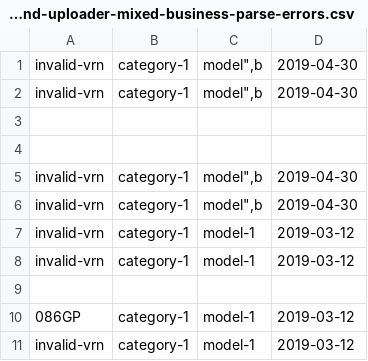
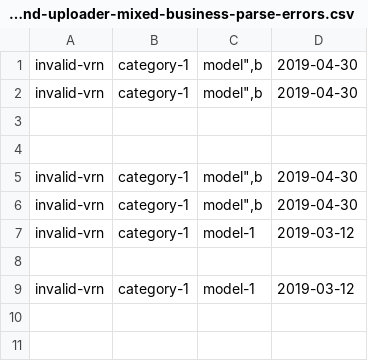
Before and after one commit to InformedSolutions/JAQU-CAZ-Retrofit-API, a CSV file: src/it/resources/data/csv/second-uploader-mixed-business-parse-errors.csv, drawn as a sheet.

Commit message:
CAZB-2090 Retrofit API - VRN uniqueness and differential CSV upload algorithm

```diff
--- a/src/it/resources/data/csv/second-uploader-mixed-business-parse-errors.csv
+++ b/src/it/resources/data/csv/second-uploader-mixed-business-parse-errors.csv
@@ -7,5 +7,3 @@ invalid-vrn,category-1,"model"",b",2019-04-30
 invalid-vrn,category-1,model-1,2019-03-12
-invalid-vrn,category-1,model-1,2019-03-12
 
-086GP,category-1,model-1,2019-03-12
 invalid-vrn,category-1,model-1,2019-03-12
```
Also changed, not shown: 13 other files.
